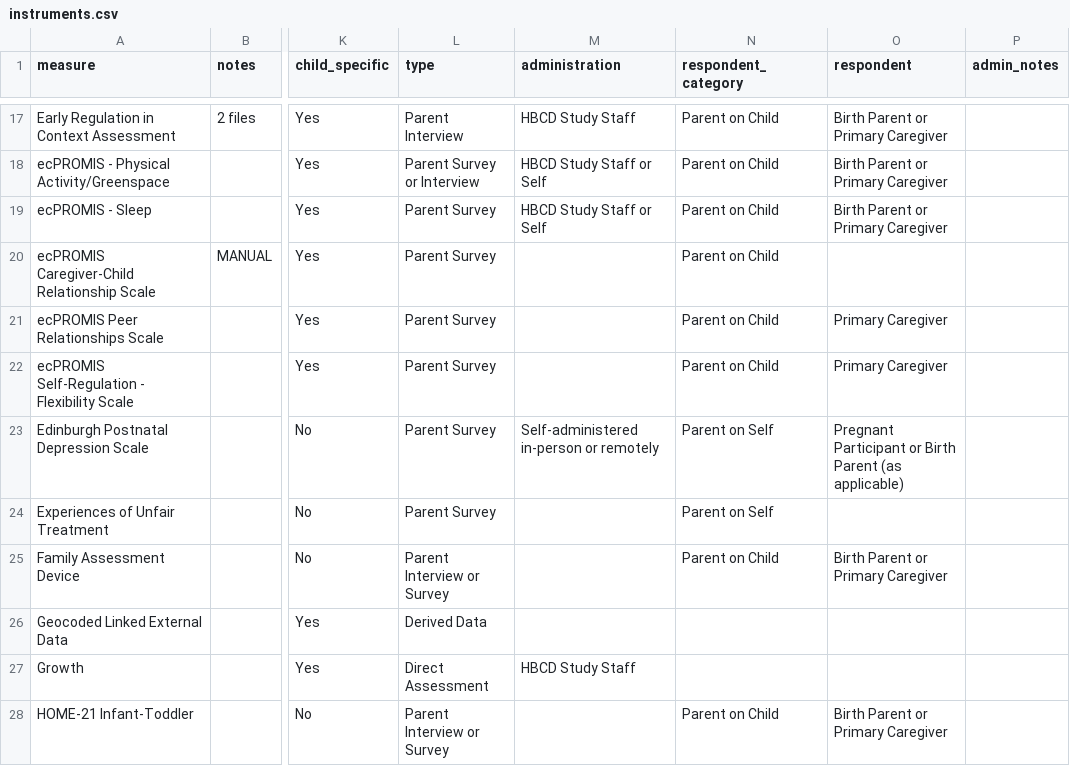
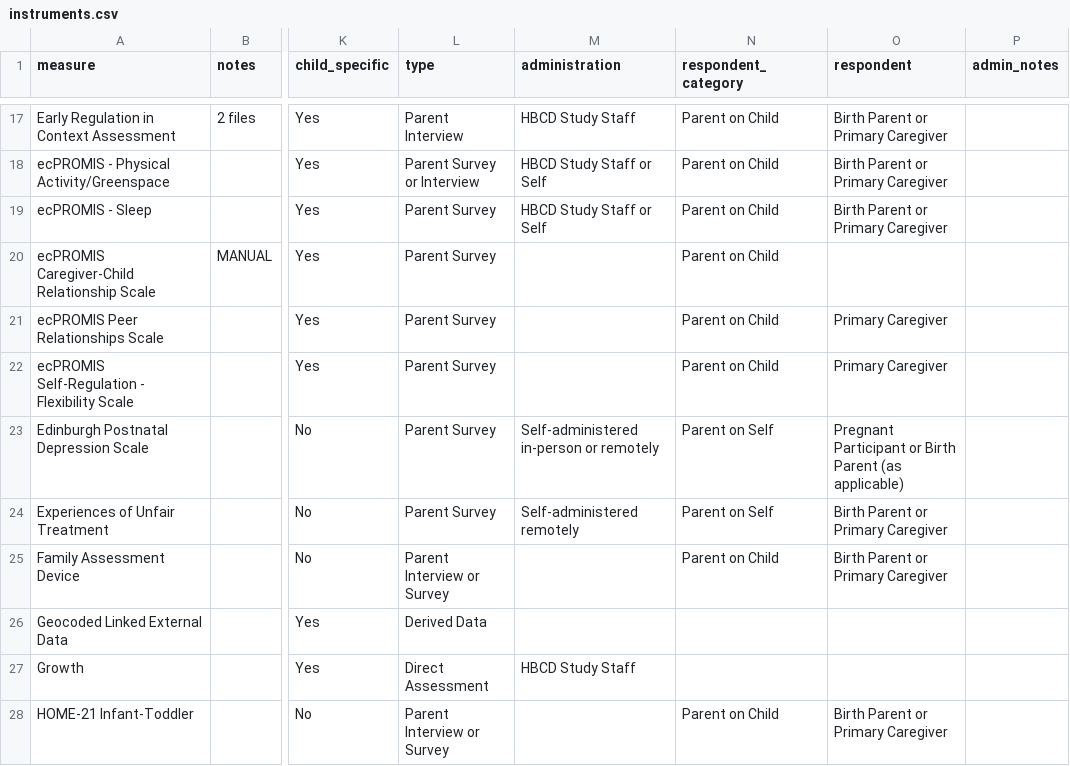
Before and after one commit to nbdc-datahub/hbcd-docs, a CSV file: tools/make-yml/instruments.csv, drawn as a sheet; only a part is shown, gaps mark what is left out; the diff covers the shown part only; the diff names each change by its address in the sheet, - before the commit and + after, or states it on an @@ line.

```diff
--- a/tools/make-yml/instruments.csv
+++ b/tools/make-yml/instruments.csv
-M24 (administration): (empty)
+M24 (administration): Self-administered remotely
-O24 (respondent): (empty)
+O24 (respondent): Birth Parent or Primary Caregiver
```
Also changed, not shown: 22 edited cells elsewhere in this file, 12 other files.
